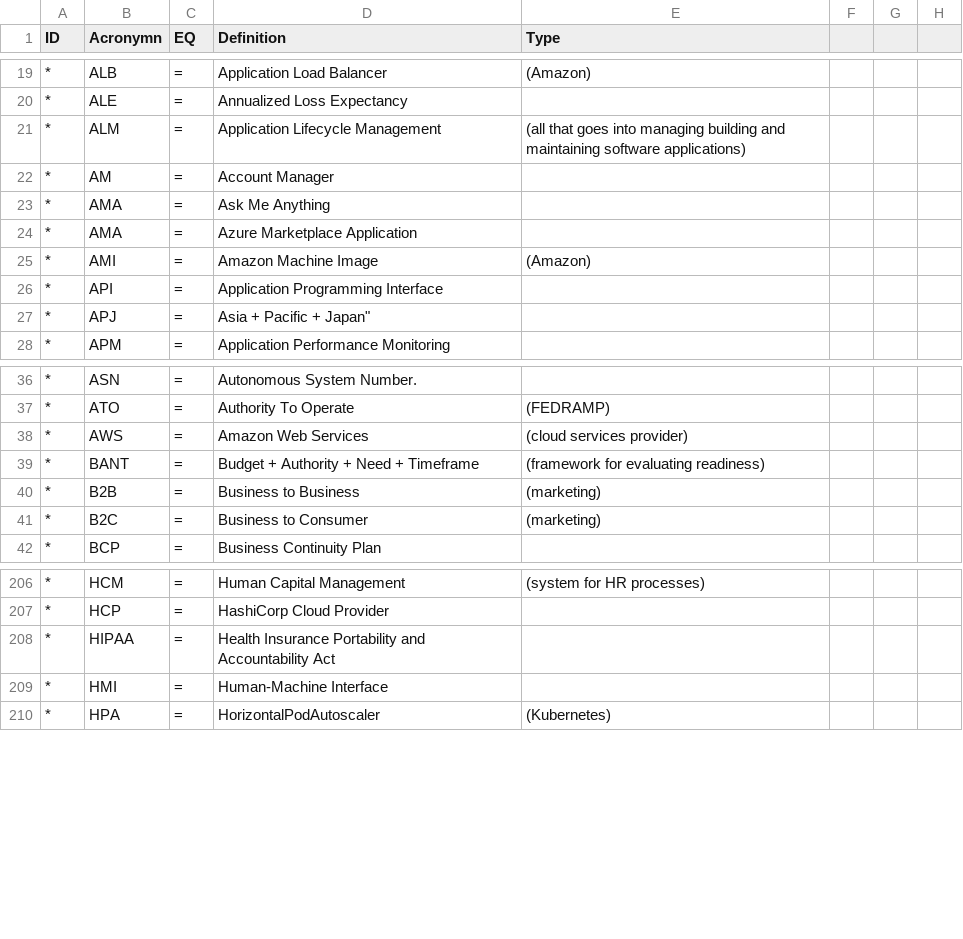
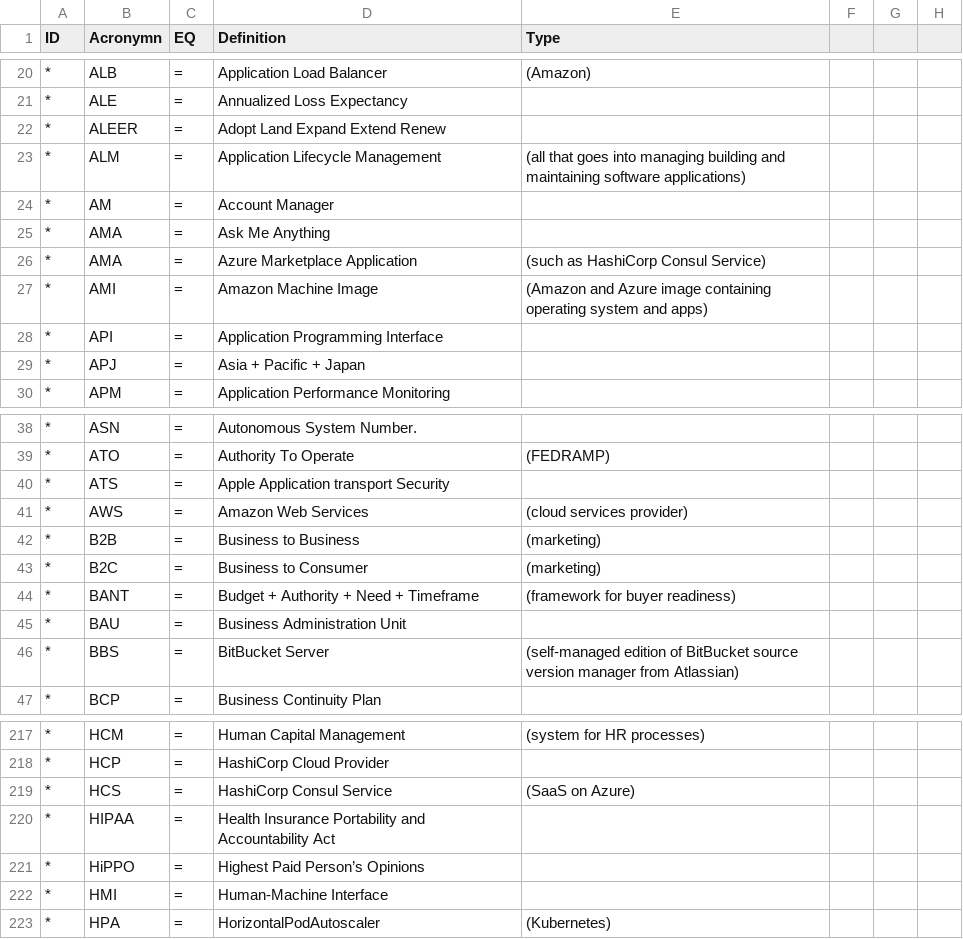
Before and after one commit to bomonike/fullest-stack, a CSV file: Acronyms.csv, drawn as a sheet; only a part is shown, gaps mark what is left out; the diff covers the shown part only.

```diff
--- a/Acronyms.csv
+++ b/Acronyms.csv
@@ -20,2 +21,3 @@ ID,Acronymn,EQ,Definition,Type
 *,ALE,=,Annualized Loss Expectancy,
+*,ALEER,=,Adopt Land Expand Extend Renew,
 *,ALM,=,Application Lifecycle Management,(all that goes into managing building and maintaining software applications)
@@ -23,6 +25,6 @@ ID,Acronymn,EQ,Definition,Type
 *,AMA,=,Ask Me Anything,
-*,AMA,=,Azure Marketplace Application,
-*,AMI,=,Amazon Machine Image,(Amazon)
+*,AMA,=,Azure Marketplace Application,(such as HashiCorp Consul Service)
+*,AMI,=,Amazon Machine Image,(Amazon and Azure image containing operating system and apps)
 *,API,=,Application Programming Interface,
-*,APJ,=,Asia + Pacific + Japan",
+*,APJ,=,Asia + Pacific + Japan,
 *,APM,=,Application Performance Monitoring,
@@ -37,6 +39,9 @@ ID,Acronymn,EQ,Definition,Type
 *,ATO,=,Authority To Operate,(FEDRAMP)
+*,ATS,=,Apple Application transport Security,
 *,AWS,=,Amazon Web Services,(cloud services provider)
-*,BANT,=,Budget + Authority + Need + Timeframe,(framework for evaluating readiness)
 *,B2B,=,Business to Business,(marketing)
 *,B2C,=,Business to Consumer,(marketing)
+*,BANT,=,Budget + Authority + Need + Timeframe,(framework for buyer readiness)
+*,BAU,=,Business Administration Unit,
+*,BBS,=,BitBucket Server,(self-managed edition of BitBucket source version manager from Atlassian)
 *,BCP,=,Business Continuity Plan,
@@ -207,3 +218,5 @@ ID,Acronymn,EQ,Definition,Type
 *,HCP,=,HashiCorp Cloud Provider,
+*,HCS,=,HashiCorp Consul Service,(SaaS on Azure)
 *,HIPAA,=,Health Insurance Portability and Accountability Act,
+*,HiPPO,=,Highest Paid Person’s Opinions,
 *,HMI,=,Human-Machine Interface,
```
Also changed, not shown: 13 added rows and 5 edited cells elsewhere in this file, 3 other files.
